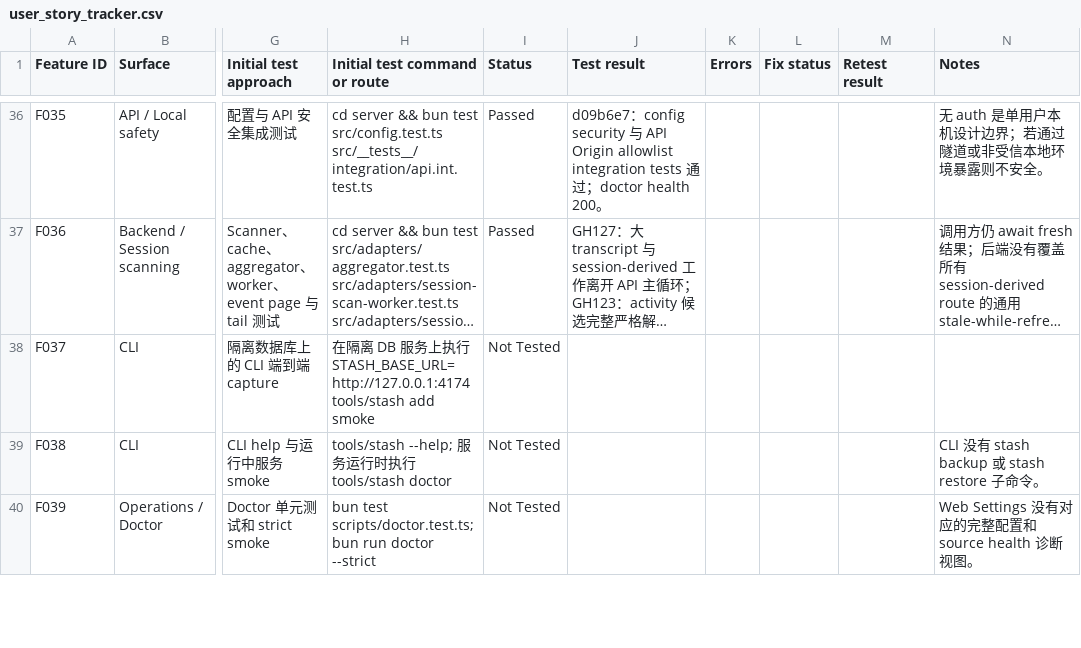
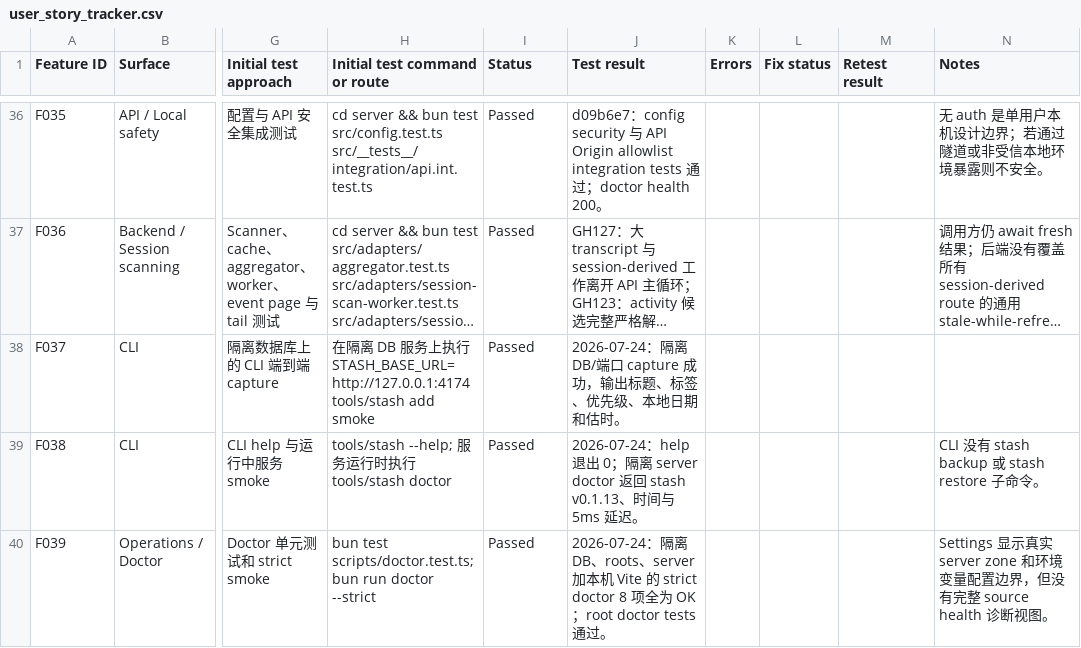
Before and after one commit to majiayu000/stash, a CSV file: docs/user_story_tracker.csv, drawn as a sheet; only a part is shown, gaps mark what is left out; long unchanged cells end in …; the diff covers the shown part only; the diff names each change by its address in the sheet, - before the commit and + after, or states it on an @@ line.

```diff
--- a/docs/user_story_tracker.csv
+++ b/docs/user_story_tracker.csv
-I38:I40 (Status): Not Tested
+I38:I40 (Status): Passed
-J38 (Test result): (empty)
+J38 (Test result): 2026-07-24：隔离 DB/端口 capture 成功，输出标题、标签、优先级、本地日期和估时。
-J39 (Test result): (empty)
+J39 (Test result): 2026-07-24：help 退出 0；隔离 server doctor 返回 stash v0.1.13、时间与 5ms 延迟。
-J40 (Test result): (empty)
+J40 (Test result): 2026-07-24：隔离 DB、roots、server 加本机 Vite 的 strict doctor 8 项全为 OK；root doctor tests 通过。
-N40 (Notes): Web Settings 没有对应的完整配置和 source health 诊…
+N40 (Notes): Settings 显示真实 server zone 和环境变量配置边界，但没有完整 source health 诊…
```
Also changed, not shown: 58 edited cells elsewhere in this file, 16 other files.
